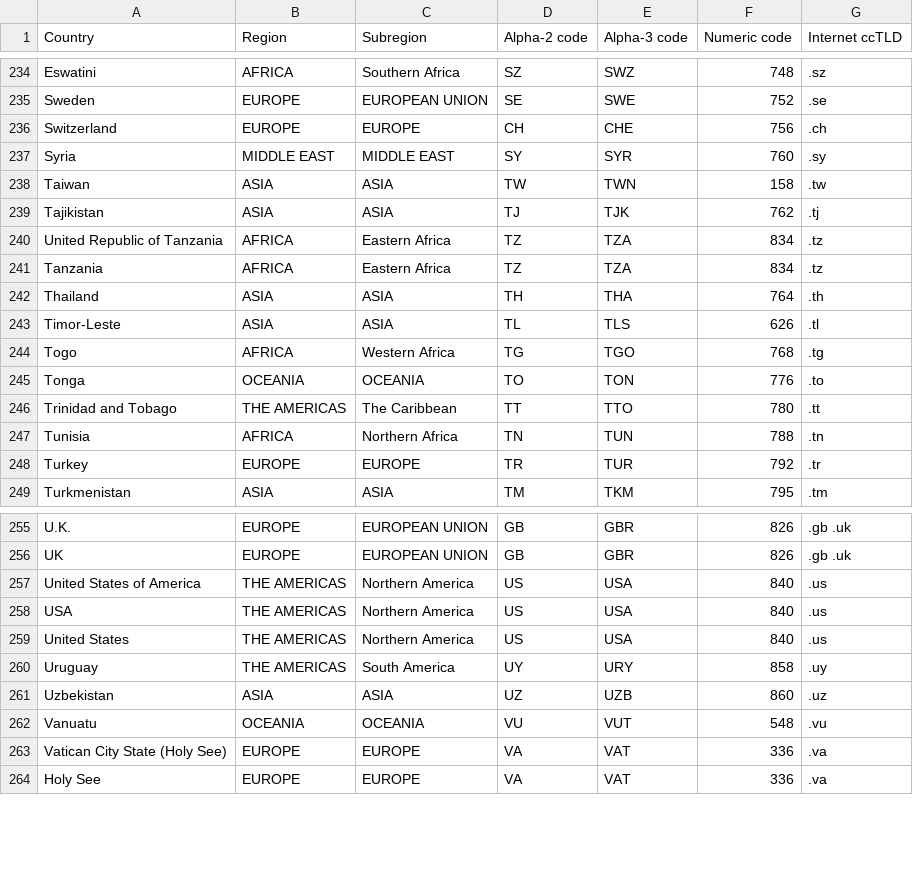
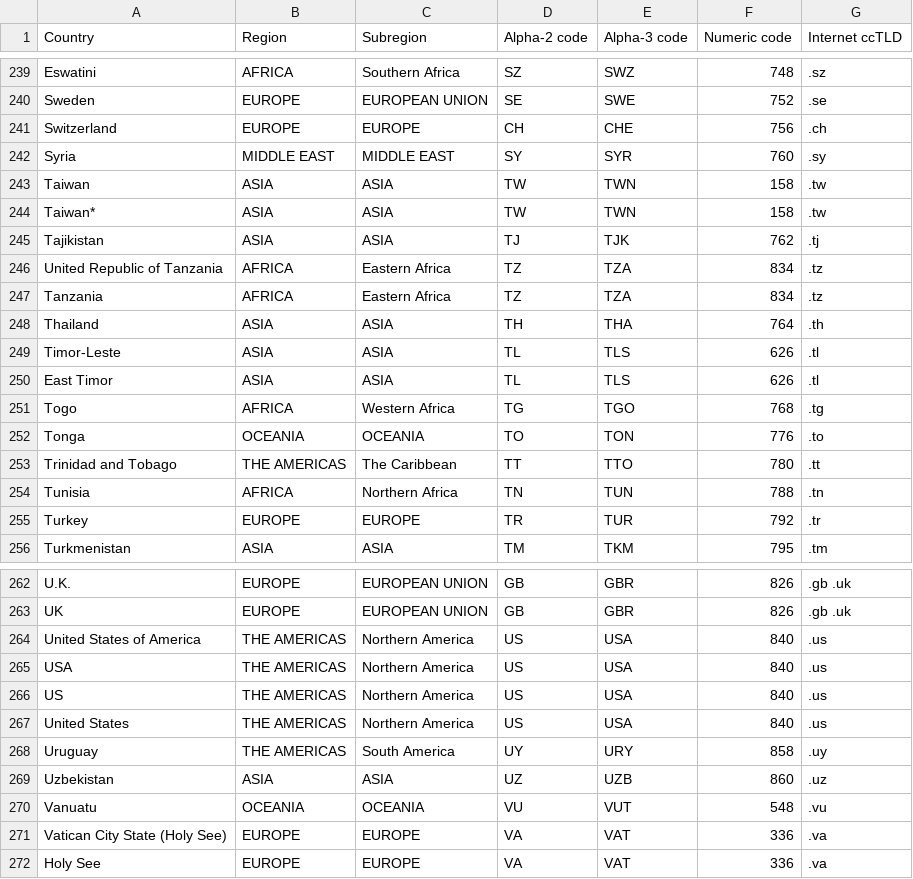
Before and after one commit to Axelsson2000/data, a CSV file: Multi-Country-Region-Subregion-A2-A3-Nr-Internet.csv, drawn as a sheet; only a part is shown, gaps mark what is left out; the diff covers the shown part only; the diff names each change by its address in the sheet, - before the commit and + after, or states it on an @@ line.

```diff
--- a/Multi-Country-Region-Subregion-A2-A3-Nr-Internet.csv
+++ b/Multi-Country-Region-Subregion-A2-A3-Nr-Internet.csv
+row 244: Taiwan* | ASIA | ASIA | TW | TWN | 158 | .tw
+row 250: East Timor | ASIA | ASIA | TL | TLS | 626 | .tl
+row 266: US | THE AMERICAS | Northern America | US | USA | 840 | .us
```
Also changed, not shown: 5 added rows elsewhere in this file.
